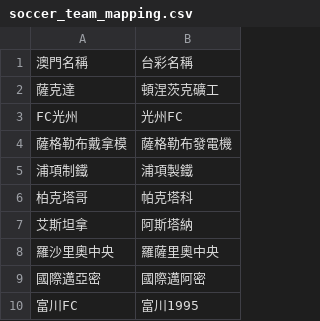
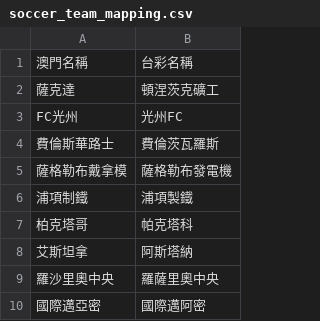
Before and after one commit to DanielTsai117/sport_ref, a CSV file: soccer_team_mapping.csv, drawn as a sheet; only a part is shown; the shorter side is filled out with more unchanged rows; the diff names each change by its address in the sheet, - before the commit and + after, or states it on an @@ line.

Commit message:
Update soccer_team_mapping.csv

```diff
--- a/soccer_team_mapping.csv
+++ b/soccer_team_mapping.csv
+row 4: 費倫斯華路士 | 費倫茨瓦羅斯
```
